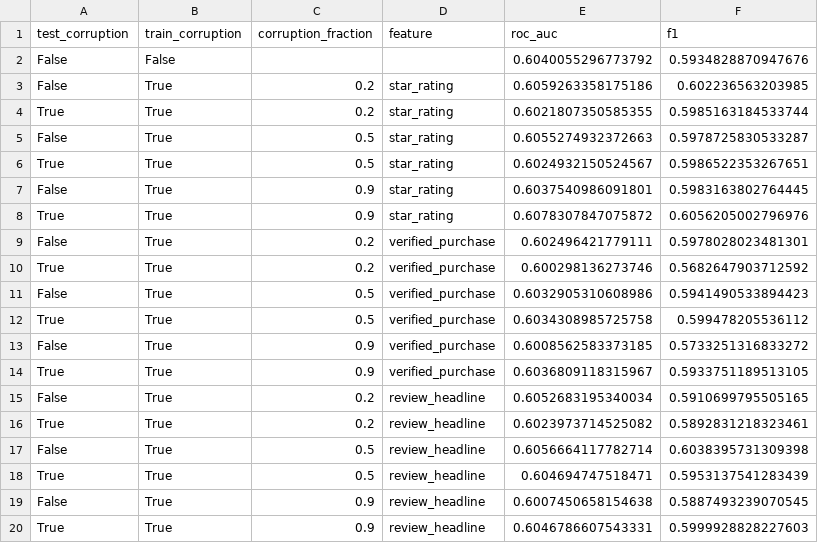
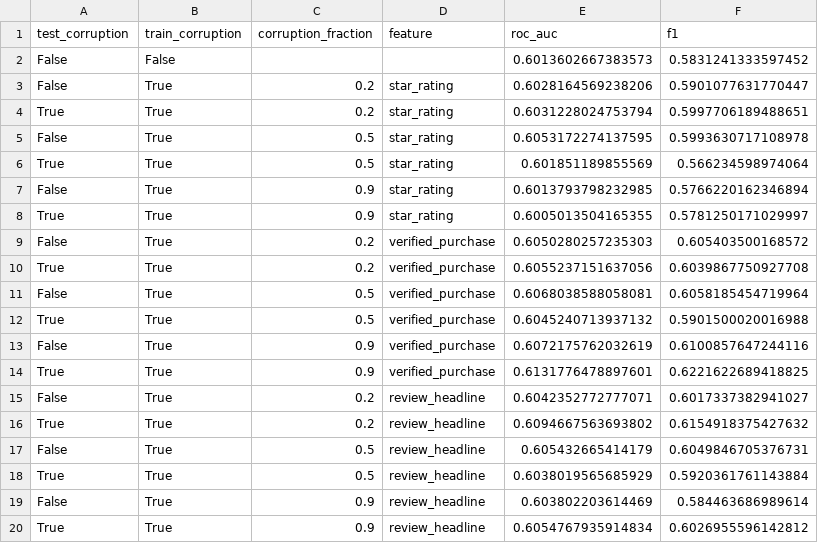
Before and after one commit to stefan-grafberger/deem22-what-if-experiments, a CSV file: whatif/example_pipelines/datasets/sneakers/corruption_qualitative_review_corruption_naive.csv, drawn as a sheet.

Commit message:
Even when repeatedly running corruption experiment, most of the times, results not that meaningful bc of missing pipeline tuning

```diff
--- a/whatif/example_pipelines/datasets/sneakers/corruption_qualitative_review_corruption_naive.csv
+++ b/whatif/example_pipelines/datasets/sneakers/corruption_qualitative_review_corruption_naive.csv
@@ -1,20 +1,20 @@
 test_corruption,train_corruption,corruption_fraction,feature,roc_auc,f1
-False,False,,,0.6040055296773792,0.5934828870947676
-False,True,0.2,star_rating,0.6059263358175186,0.602236563203985
-True,True,0.2,star_rating,0.6021807350585355,0.5985163184533744
-False,True,0.5,star_rating,0.6055274932372663,0.5978725830533287
-True,True,0.5,star_rating,0.6024932150524567,0.5986522353267651
-False,True,0.9,star_rating,0.6037540986091801,0.5983163802764445
-True,True,0.9,star_rating,0.6078307847075872,0.6056205002796976
-False,True,0.2,verified_purchase,0.602496421779111,0.5978028023481301
-True,True,0.2,verified_purchase,0.600298136273746,0.5682647903712592
-False,True,0.5,verified_purchase,0.6032905310608986,0.5941490533894423
-True,True,0.5,verified_purchase,0.6034308985725758,0.599478205536112
-False,True,0.9,verified_purchase,0.6008562583373185,0.5733251316833272
-True,True,0.9,verified_purchase,0.6036809118315967,0.5933751189513105
-False,True,0.2,review_headline,0.6052683195340034,0.5910699795505165
-True,True,0.2,review_headline,0.6023973714525082,0.5892831218323461
-False,True,0.5,review_headline,0.6056664117782714,0.6038395731309398
-True,True,0.5,review_headline,0.604694747518471,0.5953137541283439
-False,True,0.9,review_headline,0.6007450658154638,0.5887493239070545
-True,True,0.9,review_headline,0.6046786607543331,0.5999928828227603
+False,False,,,0.6013602667383573,0.5831241333597452
+False,True,0.2,star_rating,0.6028164569238206,0.5901077631770447
+True,True,0.2,star_rating,0.6031228024753794,0.5997706189488651
+False,True,0.5,star_rating,0.6053172274137595,0.5993630717108978
+True,True,0.5,star_rating,0.601851189855569,0.566234598974064
+False,True,0.9,star_rating,0.6013793798232985,0.5766220162346894
+True,True,0.9,star_rating,0.6005013504165355,0.5781250171029997
+False,True,0.2,verified_purchase,0.6050280257235303,0.605403500168572
+True,True,0.2,verified_purchase,0.6055237151637056,0.6039867750927708
+False,True,0.5,verified_purchase,0.6068038588058081,0.6058185454719964
+True,True,0.5,verified_purchase,0.6045240713937132,0.5901500020016988
+False,True,0.9,verified_purchase,0.6072175762032619,0.6100857647244116
+True,True,0.9,verified_purchase,0.6131776478897601,0.6221622689418825
+False,True,0.2,review_headline,0.6042352772777071,0.6017337382941027
+True,True,0.2,review_headline,0.6094667563693802,0.6154918375427632
+False,True,0.5,review_headline,0.605432665414179,0.6049846705376731
+True,True,0.5,review_headline,0.6038019565685929,0.5920361761143884
+False,True,0.9,review_headline,0.603802203614469,0.584463686989614
+True,True,0.9,review_headline,0.6054767935914834,0.6026955596142812
```
Also changed, not shown: 1 other file.
